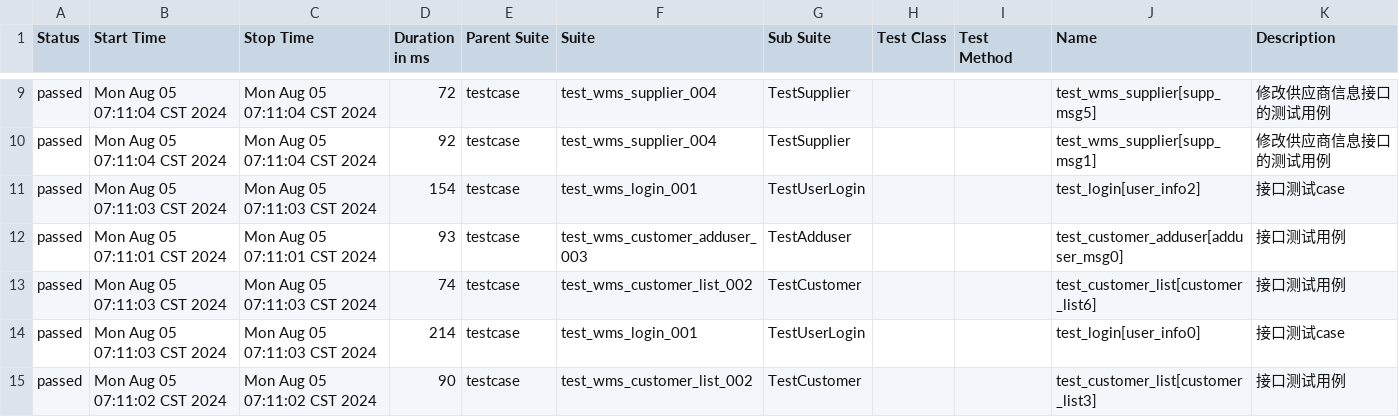
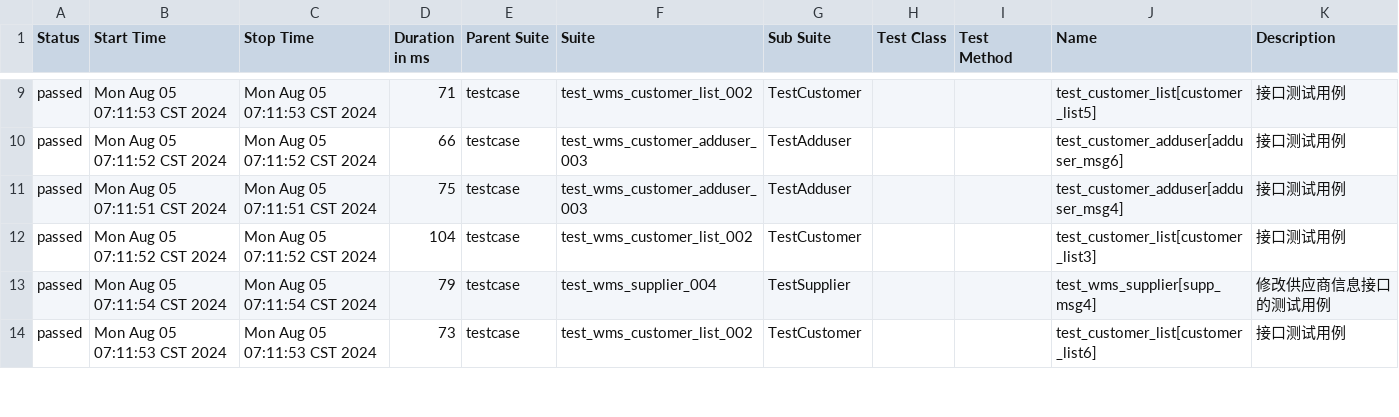
Before and after one commit to rorojostar/api-auto-test, a CSV file: report/allure_html/data/suites.csv, drawn as a sheet; only a part is shown, gaps mark what is left out; the diff covers the shown part only.

```diff
--- a/report/allure_html/data/suites.csv
+++ b/report/allure_html/data/suites.csv
@@ -9,7 +9,6 @@
-"passed","Mon Aug 05 07:11:04 CST 2024","Mon Aug 05 07:11:04 CST 2024","72","testcase","test_wms_supplier_004","TestSupplier","","","test_wms_supplier[supp_msg5]","修改供应商信息接口的测试用例"
-"passed","Mon Aug 05 07:11:04 CST 2024","Mon Aug 05 07:11:04 CST 2024","92","testcase","test_wms_supplier_004","TestSupplier","","","test_wms_supplier[supp_msg1]","修改供应商信息接口的测试用例"
-"passed","Mon Aug 05 07:11:03 CST 2024","Mon Aug 05 07:11:03 CST 2024","154","testcase","test_wms_login_001","TestUserLogin","","","test_login[user_info2]","接口测试case"
-"passed","Mon Aug 05 07:11:01 CST 2024","Mon Aug 05 07:11:01 CST 2024","93","testcase","test_wms_customer_adduser_003","TestAdduser","","","test_customer_adduser[adduser_msg0]","接口测试用例"
-"passed","Mon Aug 05 07:11:03 CST 2024","Mon Aug 05 07:11:03 CST 2024","74","testcase","test_wms_customer_list_002","TestCustomer","","","test_customer_list[customer_list6]","接口测试用例"
-"passed","Mon Aug 05 07:11:03 CST 2024","Mon Aug 05 07:11:03 CST 2024","214","testcase","test_wms_login_001","TestUserLogin","","","test_login[user_info0]","接口测试case"
-"passed","Mon Aug 05 07:11:02 CST 2024","Mon Aug 05 07:11:02 CST 2024","90","testcase","test_wms_customer_list_002","TestCustomer","","","test_customer_list[customer_list3]","接口测试用例"
+"passed","Mon Aug 05 07:11:53 CST 2024","Mon Aug 05 07:11:53 CST 2024","71","testcase","test_wms_customer_list_002","TestCustomer","","","test_customer_list[customer_list5]","接口测试用例"
+"passed","Mon Aug 05 07:11:52 CST 2024","Mon Aug 05 07:11:52 CST 2024","66","testcase","test_wms_customer_adduser_003","TestAdduser","","","test_customer_adduser[adduser_msg6]","接口测试用例"
+"passed","Mon Aug 05 07:11:51 CST 2024","Mon Aug 05 07:11:51 CST 2024","75","testcase","test_wms_customer_adduser_003","TestAdduser","","","test_customer_adduser[adduser_msg4]","接口测试用例"
+"passed","Mon Aug 05 07:11:52 CST 2024","Mon Aug 05 07:11:52 CST 2024","104","testcase","test_wms_customer_list_002","TestCustomer","","","test_customer_list[customer_list3]","接口测试用例"
+"passed","Mon Aug 05 07:11:54 CST 2024","Mon Aug 05 07:11:54 CST 2024","79","testcase","test_wms_supplier_004","TestSupplier","","","test_wms_supplier[supp_msg4]","修改供应商信息接口的测试用例"
+"passed","Mon Aug 05 07:11:53 CST 2024","Mon Aug 05 07:11:53 CST 2024","73","testcase","test_wms_customer_list_002","TestCustomer","","","test_customer_list[customer_list6]","接口测试用例"
```
Also changed, not shown: 2 added rows, 1 removed row and 82 edited cells elsewhere in this file, report/allure_html/data/behaviors.csv, 17 other files.
